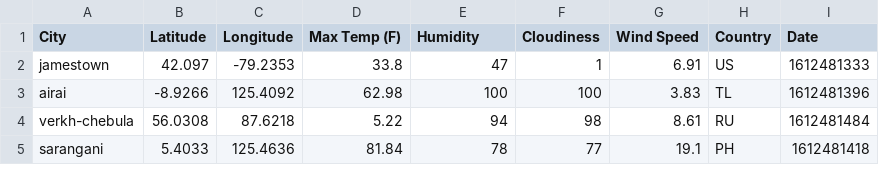
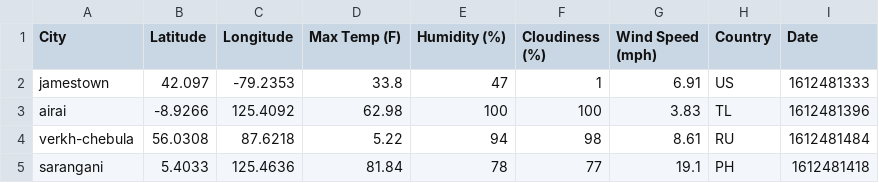
Before and after one commit to gucaselo/python-api, a CSV file: output_data/cities.csv, drawn as a sheet; only a part is shown.

```diff
--- a/output_data/cities.csv
+++ b/output_data/cities.csv
@@ -1,2 +1,2 @@
-City,Latitude,Longitude,Max Temp (F),Humidity,Cloudiness,Wind Speed,Country,Date
+City,Latitude,Longitude,Max Temp (F),Humidity (%),Cloudiness (%),Wind Speed (mph),Country,Date
 jamestown,42.097,-79.2353,33.8,47,1,6.91,US,1612481333
```
Also changed, not shown: 1 other file.
